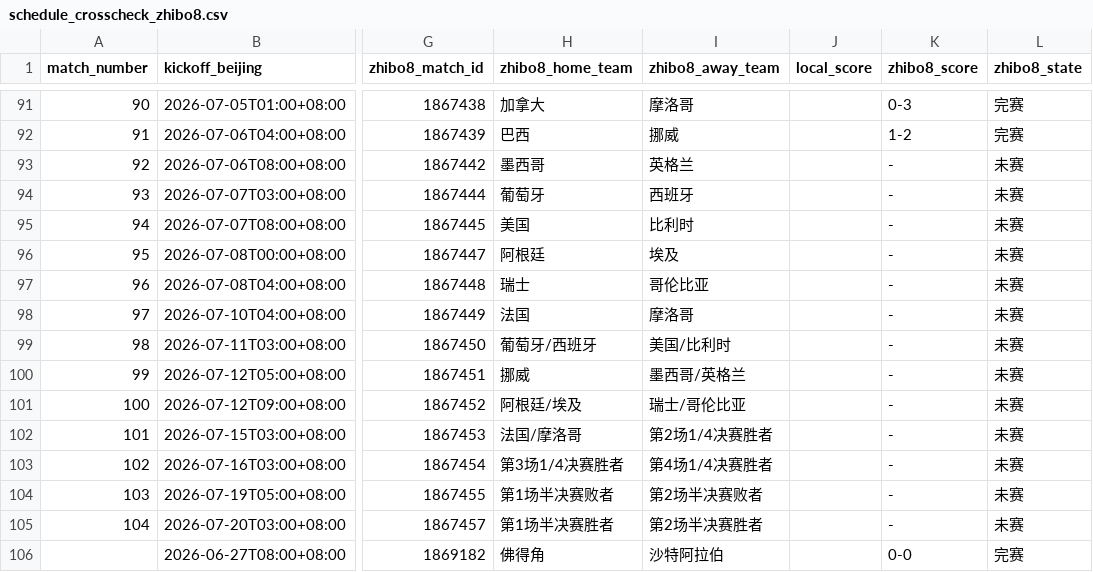
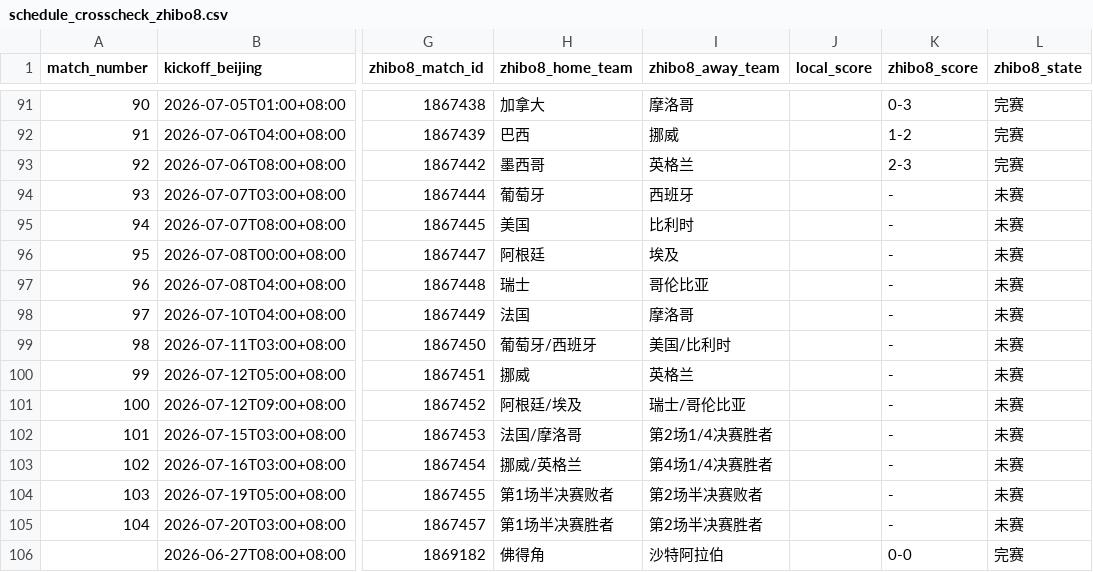
Before and after one commit to fcbhuai-afk/worldcup26, a CSV file: data/processed/schedule_crosscheck_zhibo8.csv, drawn as a sheet; only a part is shown, gaps mark what is left out; the diff names each change by its address in the sheet, - before the commit and + after, or states it on an @@ line.

```diff
--- a/data/processed/schedule_crosscheck_zhibo8.csv
+++ b/data/processed/schedule_crosscheck_zhibo8.csv
-K93 (zhibo8_score): -
+K93 (zhibo8_score): 2-3
-L93 (zhibo8_state): 未赛
+L93 (zhibo8_state): 完赛
-I100 (zhibo8_away_team): 墨西哥/英格兰
+I100 (zhibo8_away_team): 英格兰
-H103 (zhibo8_home_team): 第3场1/4决赛胜者
+H103 (zhibo8_home_team): 挪威/英格兰
```
Also changed, not shown: data/processed/zhibo8_schedule.csv, 4 other files.
